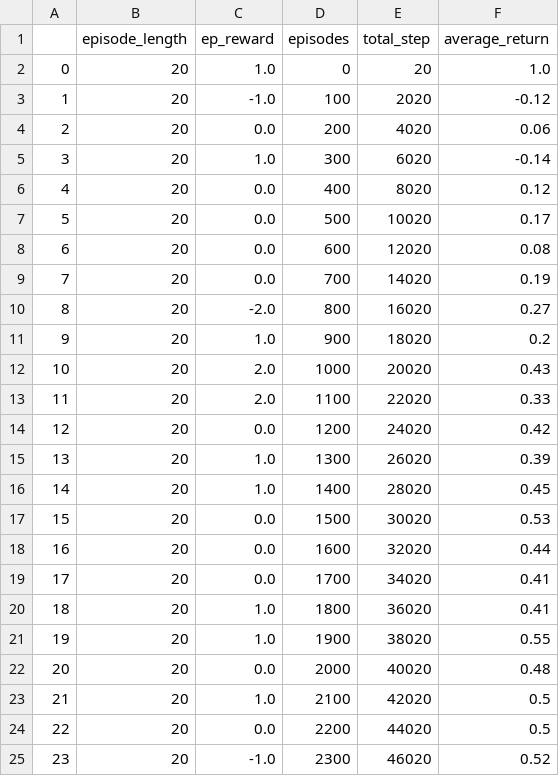
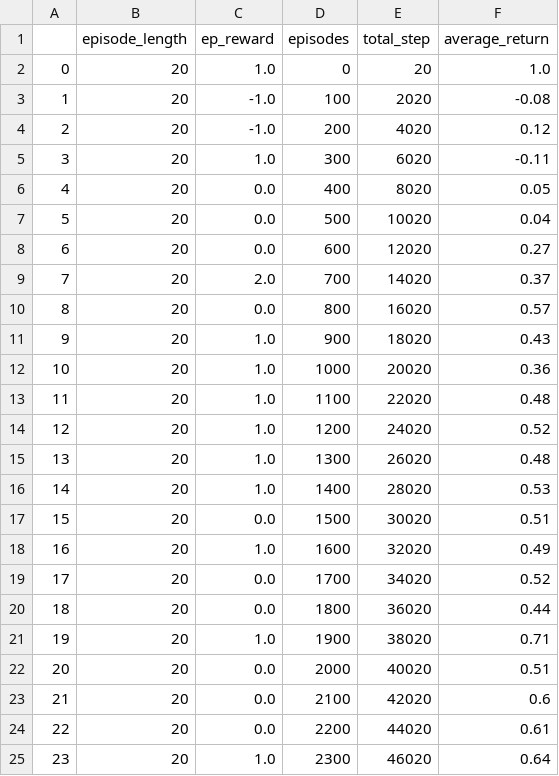
Before and after one commit to Chi-Chu319/reinforcement_learning_project, a CSV file: results/SandingEnvMiddle/ddpg_extension/logging/logs_1.csv, drawn as a sheet; only a part is shown; the diff covers the shown part only.

```diff
--- a/results/SandingEnvMiddle/ddpg_extension/logging/logs_1.csv
+++ b/results/SandingEnvMiddle/ddpg_extension/logging/logs_1.csv
@@ -2,24 +2,24 @@
 0,20,1.0,0,20,1.0
-1,20,-1.0,100,2020,-0.12
-2,20,0.0,200,4020,0.06
-3,20,1.0,300,6020,-0.14
-4,20,0.0,400,8020,0.12
-5,20,0.0,500,10020,0.17
-6,20,0.0,600,12020,0.08
-7,20,0.0,700,14020,0.19
-8,20,-2.0,800,16020,0.27
-9,20,1.0,900,18020,0.2
-10,20,2.0,1000,20020,0.43
-11,20,2.0,1100,22020,0.33
-12,20,0.0,1200,24020,0.42
-13,20,1.0,1300,26020,0.39
-14,20,1.0,1400,28020,0.45
-15,20,0.0,1500,30020,0.53
-16,20,0.0,1600,32020,0.44
-17,20,0.0,1700,34020,0.41
-18,20,1.0,1800,36020,0.41
-19,20,1.0,1900,38020,0.55
-20,20,0.0,2000,40020,0.48
-21,20,1.0,2100,42020,0.5
-22,20,0.0,2200,44020,0.5
-23,20,-1.0,2300,46020,0.52
+1,20,-1.0,100,2020,-0.08
+2,20,-1.0,200,4020,0.12
+3,20,1.0,300,6020,-0.11
+4,20,0.0,400,8020,0.05
+5,20,0.0,500,10020,0.04
+6,20,0.0,600,12020,0.27
+7,20,2.0,700,14020,0.37
+8,20,0.0,800,16020,0.57
+9,20,1.0,900,18020,0.43
+10,20,1.0,1000,20020,0.36
+11,20,1.0,1100,22020,0.48
+12,20,1.0,1200,24020,0.52
+13,20,1.0,1300,26020,0.48
+14,20,1.0,1400,28020,0.53
+15,20,0.0,1500,30020,0.51
+16,20,1.0,1600,32020,0.49
+17,20,0.0,1700,34020,0.52
+18,20,0.0,1800,36020,0.44
+19,20,1.0,1900,38020,0.71
+20,20,0.0,2000,40020,0.51
+21,20,0.0,2100,42020,0.6
+22,20,0.0,2200,44020,0.61
+23,20,1.0,2300,46020,0.64
```
Also changed, not shown: 103 edited cells elsewhere in this file, results/SandingEnvMiddle/ddpg_extension/logging/logs_0.csv, 23 other files.
